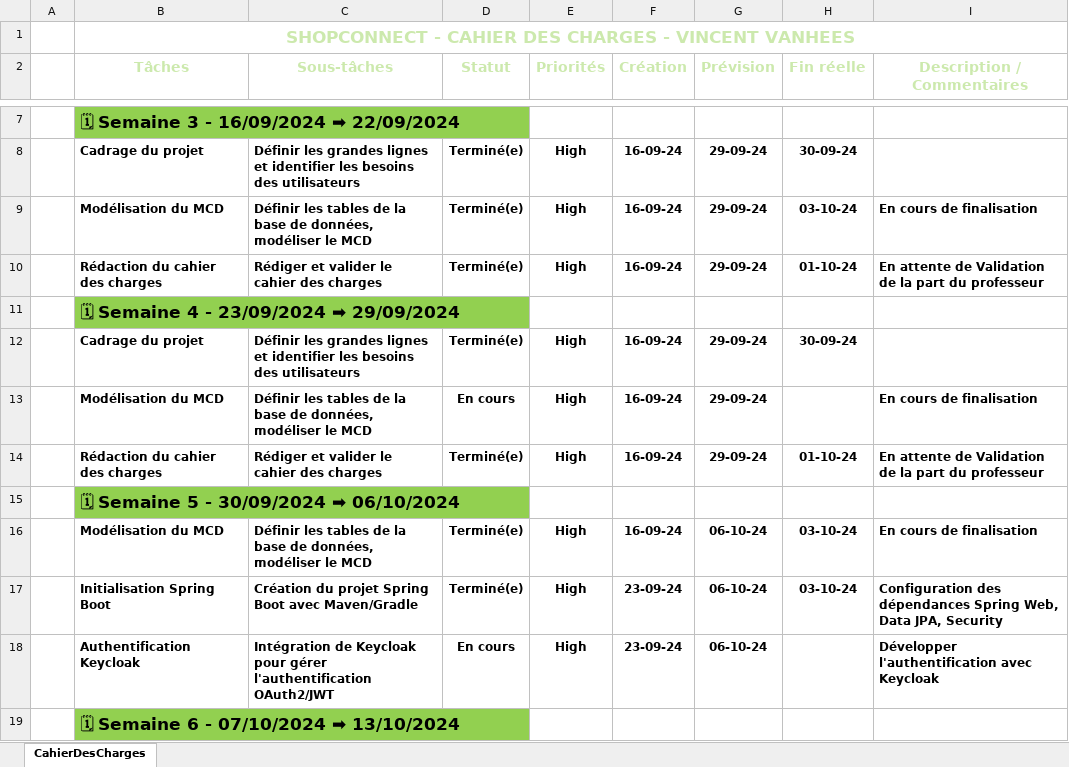
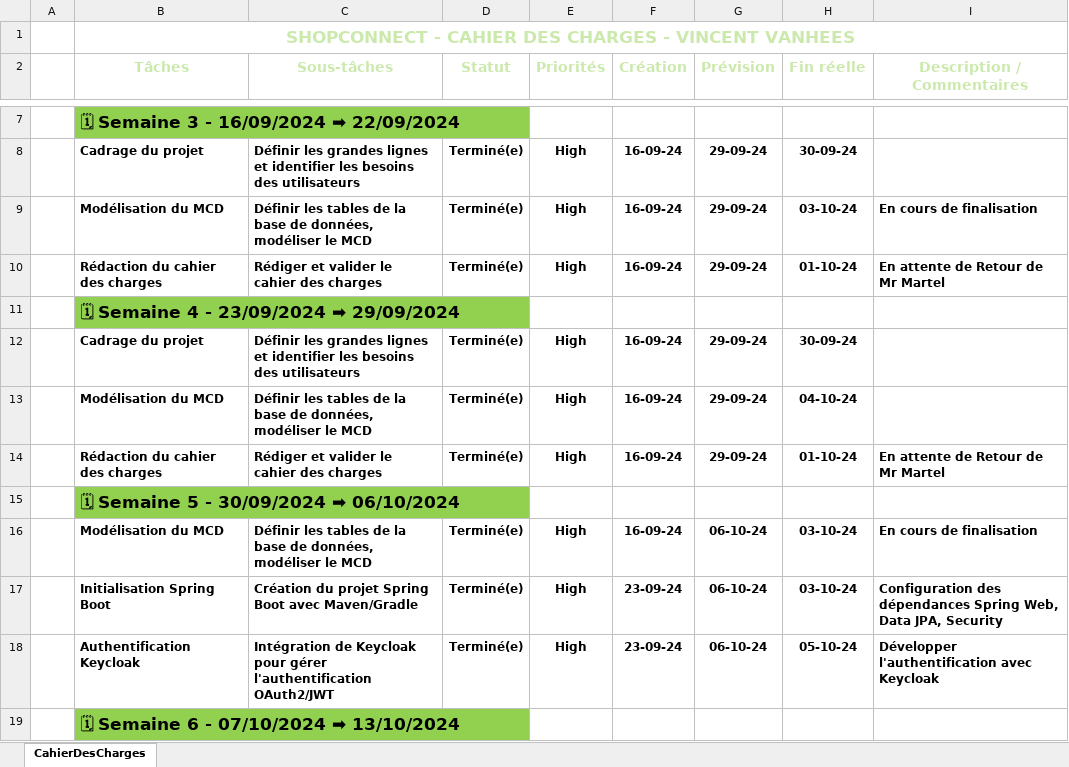
Before and after one commit to Vince1323/ShopConnect, an Excel workbook: ShopConnect_Echeancier.xlsx, sheet CahierDesCharges, drawn as a sheet; only a part is shown, gaps mark what is left out; values as stored, in another font and other column widths than the file's, no borders; conditional formats and table styles not drawn; the diff covers the shown part only; the diff names each change by its address in the sheet, - before the commit and + after, or states it on an @@ line.

```diff
--- a/ShopConnect_Echeancier.xlsx (sheet CahierDesCharges)
+++ b/ShopConnect_Echeancier.xlsx (sheet CahierDesCharges)
-I10 (Description / Commentaires): En attente de Validation de la part du professeur
+I10 (Description / Commentaires): En attente de Retour de Mr Martel
-D13 (Statut): En cours
+D13 (Statut): Terminé(e)
-H13 (Fin réelle): (empty)
+H13 (Fin réelle): 04-10-24
-I13 (Description / Commentaires): En cours de finalisation
+I13 (Description / Commentaires): (empty)
-I14 (Description / Commentaires): En attente de Validation de la part du professeur
+I14 (Description / Commentaires): En attente de Retour de Mr Martel
-D18 (Statut): En cours
+D18 (Statut): Terminé(e)
-H18 (Fin réelle): (empty)
+H18 (Fin réelle): 05-10-24
```
Also changed, not shown: 2 added rows, 1 hidden or unhidden row and 3 edited cells elsewhere in this sheet, hidden cells, 17 other files.
